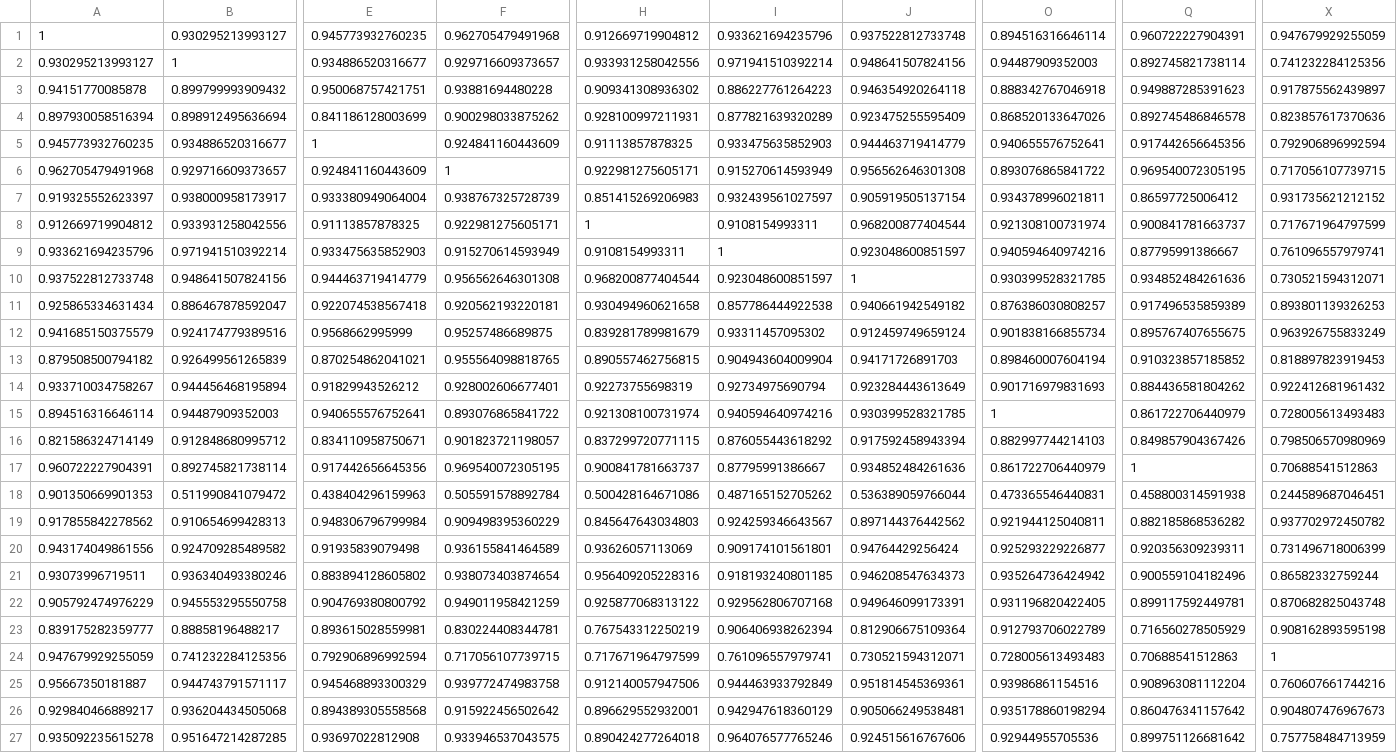
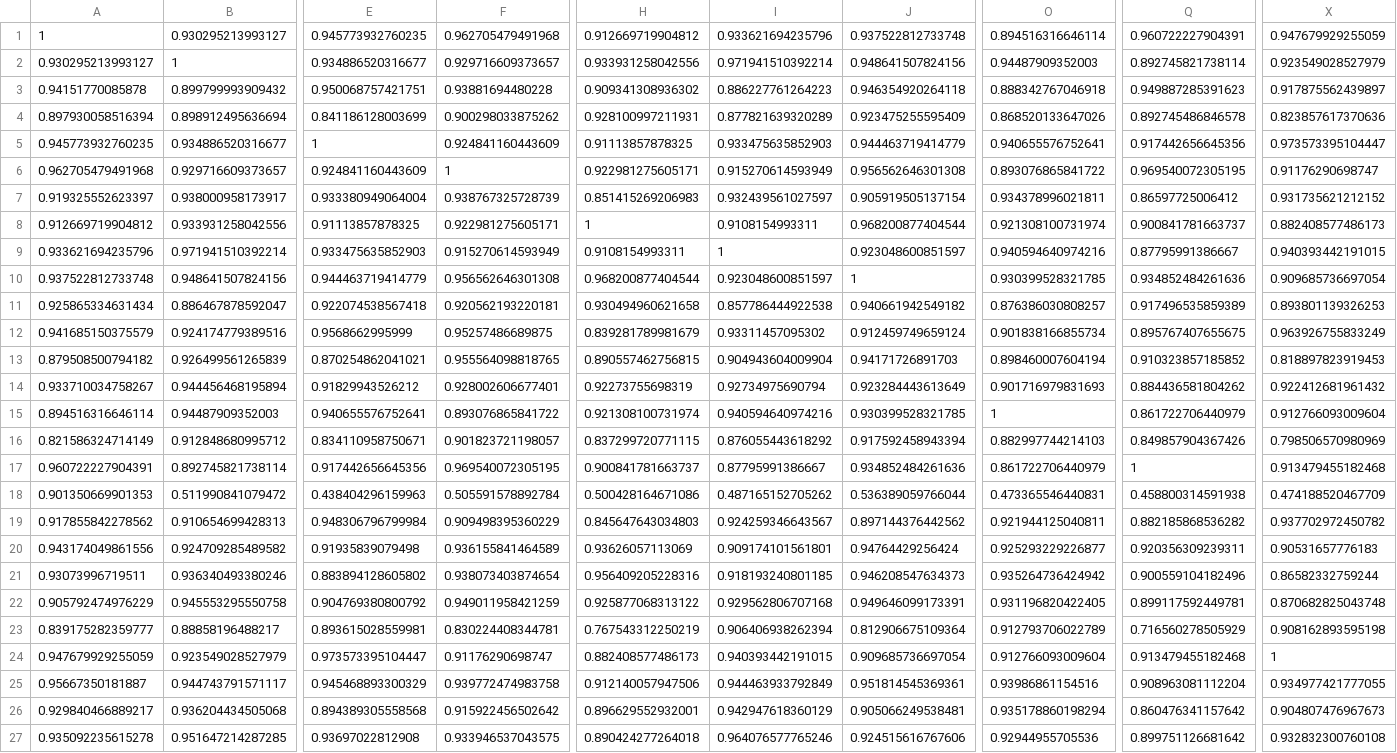
Before and after one commit to Orienfish/AQI-deploy, a CSV file: data/corr_mat_temp.csv, drawn as a sheet; only a part is shown, gaps mark what is left out; the diff covers the shown part only; the diff names each change by its address in the sheet, - before the commit and + after, or states it on an @@ line.

```diff
--- a/data/corr_mat_temp.csv
+++ b/data/corr_mat_temp.csv
-X2: 0.741232284125356
+X2: 0.923549028527979
-X5: 0.792906896992594
+X5: 0.973573395104447
-X6: 0.717056107739715
+X6: 0.91176290698747
-X8: 0.717671964797599
+X8: 0.882408577486173
-X9: 0.761096557979741
+X9: 0.940393442191015
-X10: 0.730521594312071
+X10: 0.909685736697054
-X15: 0.728005613493483
+X15: 0.912766093009604
-X17: 0.70688541512863
+X17: 0.913479455182468
-X18: 0.244589687046451
+X18: 0.474188520467709
-X20: 0.731496718006399
+X20: 0.90531657776183
-B24: 0.741232284125356
+B24: 0.923549028527979
-E24: 0.792906896992594
+E24: 0.973573395104447
-F24: 0.717056107739715
+F24: 0.91176290698747
-H24: 0.717671964797599
+H24: 0.882408577486173
-I24: 0.761096557979741
+I24: 0.940393442191015
-J24: 0.730521594312071
+J24: 0.909685736697054
-O24: 0.728005613493483
+O24: 0.912766093009604
-Q24: 0.70688541512863
+Q24: 0.913479455182468
-X25: 0.760607661744216
+X25: 0.934977421777055
-X27: 0.757758484713959
+X27: 0.932832300760108
```
Also changed, not shown: 4 edited cells elsewhere in this file, data/cov_mat_temp.csv, data/dataT.csv, 3 other files.
